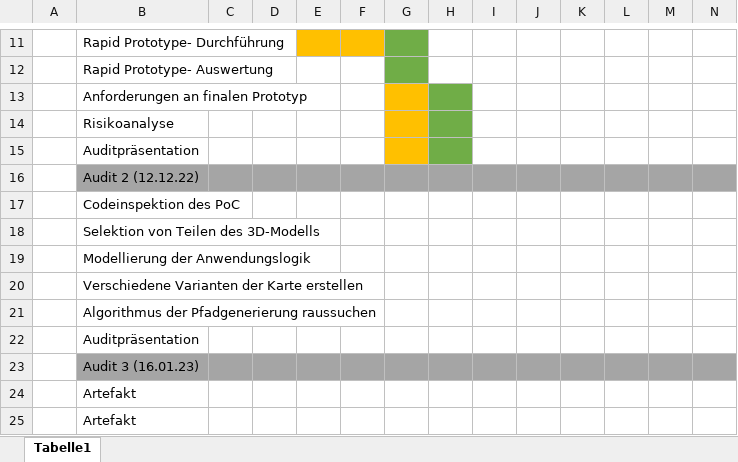
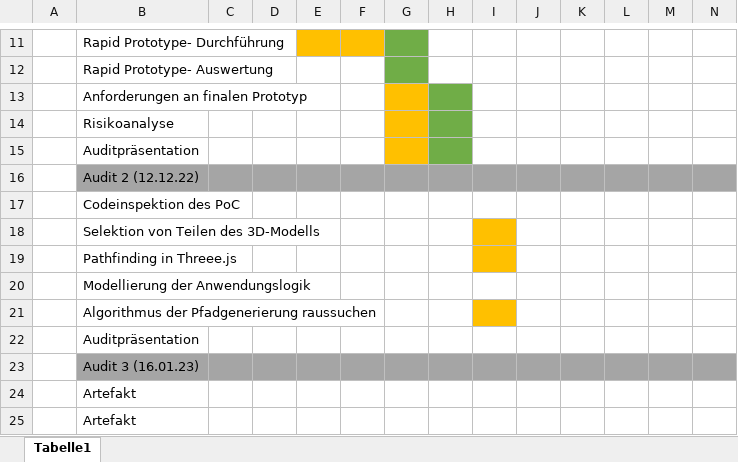
Before and after one commit to Splashpixx/EPW2122ChouliarasBurgdorfWolf, an Excel workbook: Artefakte/WS2122_ChouliarasBurgdorfWolf_Projektplan_V01.xlsx, sheet Tabelle1, drawn as a sheet; only a part is shown, gaps mark what is left out; values as stored, in another font and other column widths than the file's, no borders; removed rows and columns are numbered as before the commit, all else as after; rows hold the shown columns only; the diff names each change by its address in the sheet, - before the commit and + after, or states it on an @@ line.

Commit message:
projektplan update

```diff
--- a/Artefakte/WS2122_ChouliarasBurgdorfWolf_Projektplan_V01.xlsx (sheet Tabelle1)
+++ b/Artefakte/WS2122_ChouliarasBurgdorfWolf_Projektplan_V01.xlsx (sheet Tabelle1)
-I18 fill: none
+I18 fill: #FFC000
+row 19:  | Pathfinding in Threee.js
-row 20:  | Verschiedene Varianten der Karte erstellen
-I21 fill: none
+I21 fill: #FFC000
```
